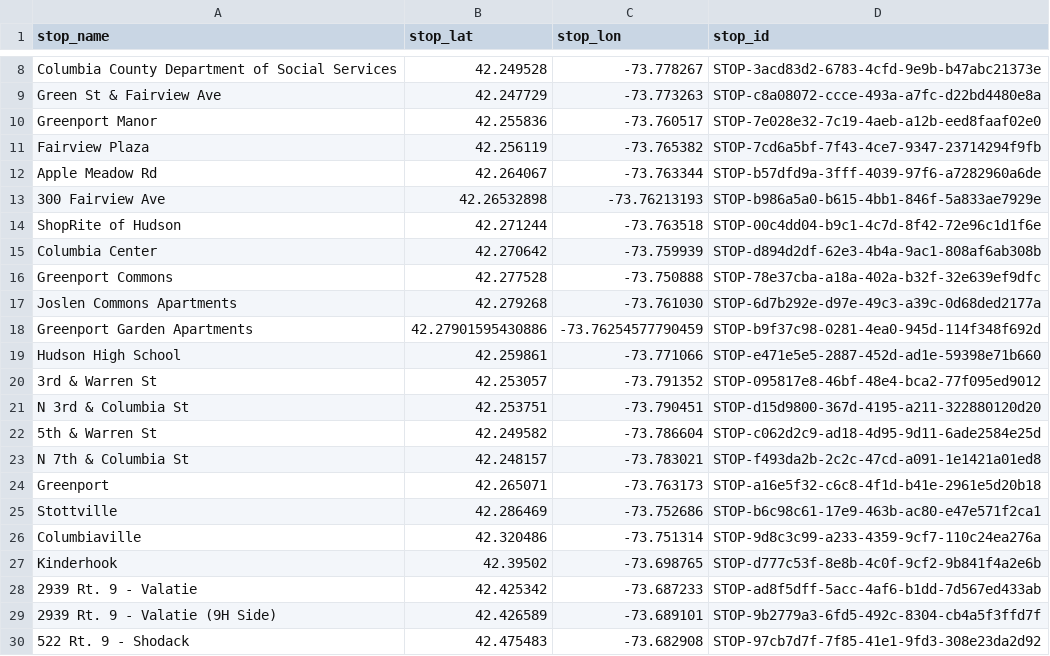
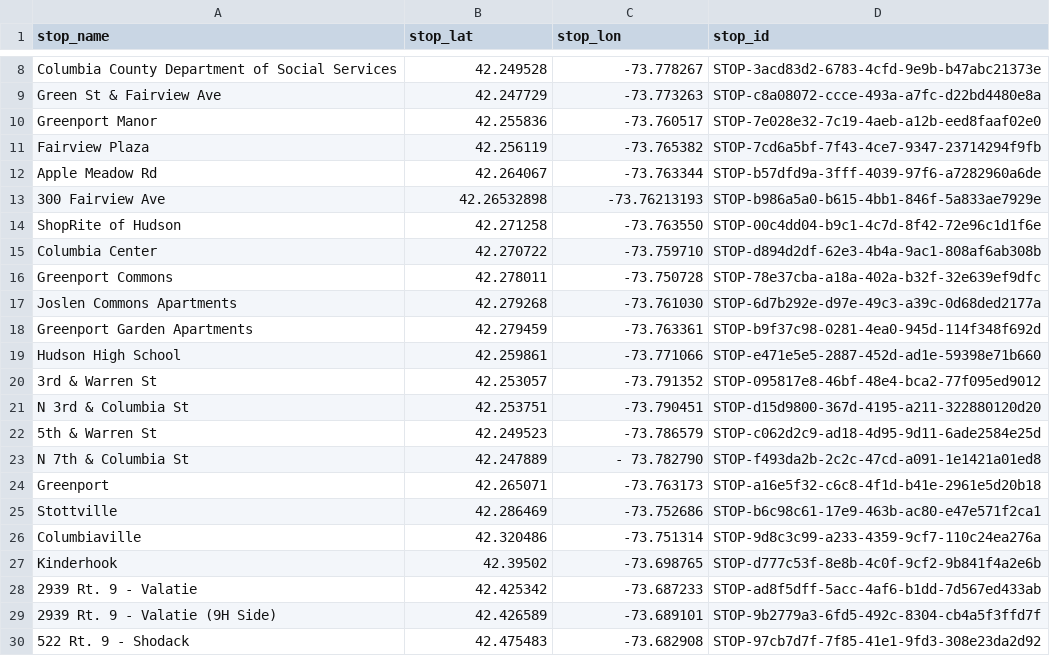
Before and after one commit to maxtkc/columbia-county-gtfs, a CSV file: stops.csv, drawn as a sheet; only a part is shown, gaps mark what is left out.

Commit message:
move stops to coordinates to sidewalk

```diff
--- a/stops.csv
+++ b/stops.csv
@@ -13,7 +13,7 @@ Apple Meadow Rd,42.264067,-73.763344,STOP-b57dfd9a-3fff-4039-97f6-a7282960a6de
 300 Fairview Ave,42.26532898,-73.76213193,STOP-b986a5a0-b615-4bb1-846f-5a833ae7929e
-ShopRite of Hudson,42.271244,-73.763518,STOP-00c4dd04-b9c1-4c7d-8f42-72e96c1d1f6e
-Columbia Center,42.270642,-73.759939,STOP-d894d2df-62e3-4b4a-9ac1-808af6ab308b
-Greenport Commons,42.277528,-73.750888,STOP-78e37cba-a18a-402a-b32f-32e639ef9dfc
+ShopRite of Hudson,42.271258,-73.763550,STOP-00c4dd04-b9c1-4c7d-8f42-72e96c1d1f6e
+Columbia Center,42.270722,-73.759710,STOP-d894d2df-62e3-4b4a-9ac1-808af6ab308b
+Greenport Commons,42.278011,-73.750728,STOP-78e37cba-a18a-402a-b32f-32e639ef9dfc
 Joslen Commons Apartments,42.279268,-73.761030,STOP-6d7b292e-d97e-49c3-a39c-0d68ded2177a
-Greenport Garden Apartments,42.27901595430886,-73.76254577790459,STOP-b9f37c98-0281-4ea0-945d-114f348f692d
+Greenport Garden Apartments,42.279459,-73.763361,STOP-b9f37c98-0281-4ea0-945d-114f348f692d
 Hudson High School,42.259861,-73.771066,STOP-e471e5e5-2887-452d-ad1e-59398e71b660
@@ -21,4 +21,4 @@ Hudson High School,42.259861,-73.771066,STOP-e471e5e5-2887-452d-ad1e-59398e71b66
 N 3rd & Columbia St,42.253751,-73.790451,STOP-d15d9800-367d-4195-a211-322880120d20
-5th & Warren St,42.249582,-73.786604,STOP-c062d2c9-ad18-4d95-9d11-6ade2584e25d
-N 7th & Columbia St,42.248157,-73.783021,STOP-f493da2b-2c2c-47cd-a091-1e1421a01ed8
+5th & Warren St,42.249523,-73.786579,STOP-c062d2c9-ad18-4d95-9d11-6ade2584e25d
+N 7th & Columbia St,42.247889, - 73.782790,STOP-f493da2b-2c2c-47cd-a091-1e1421a01ed8
 Greenport,42.265071,-73.763173,STOP-a16e5f32-c6c8-4f1d-b41e-2961e5d20b18
```
